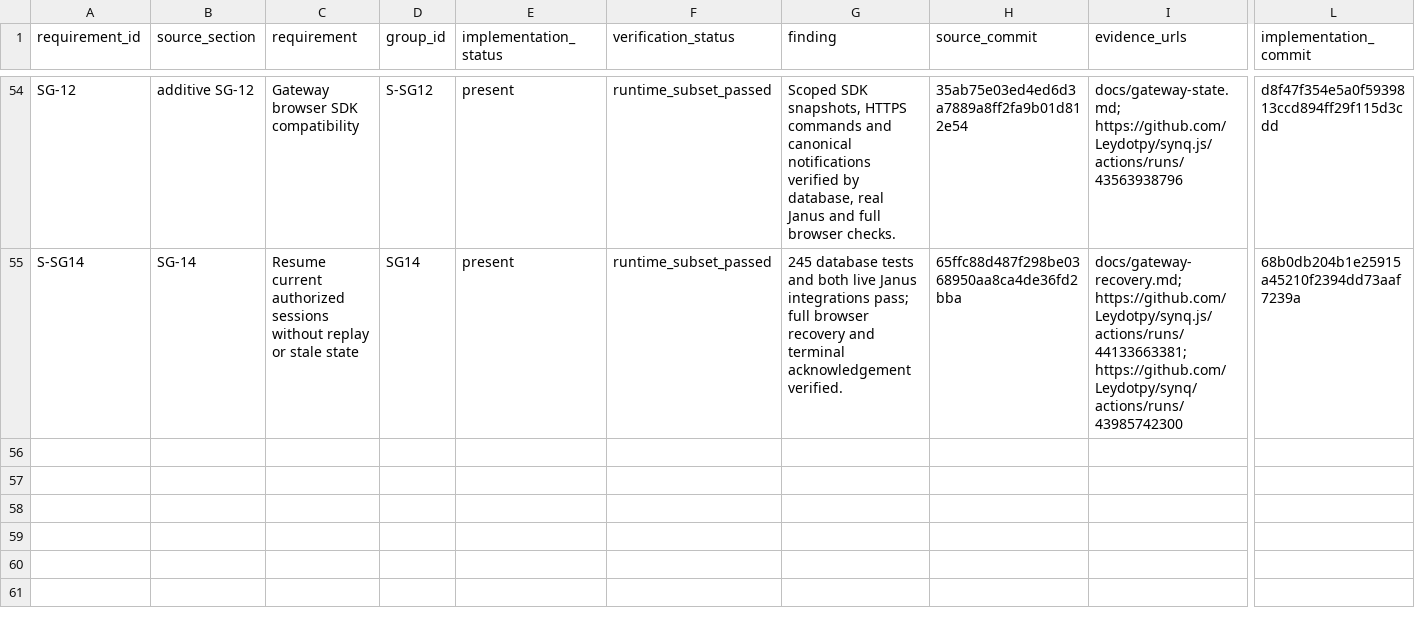
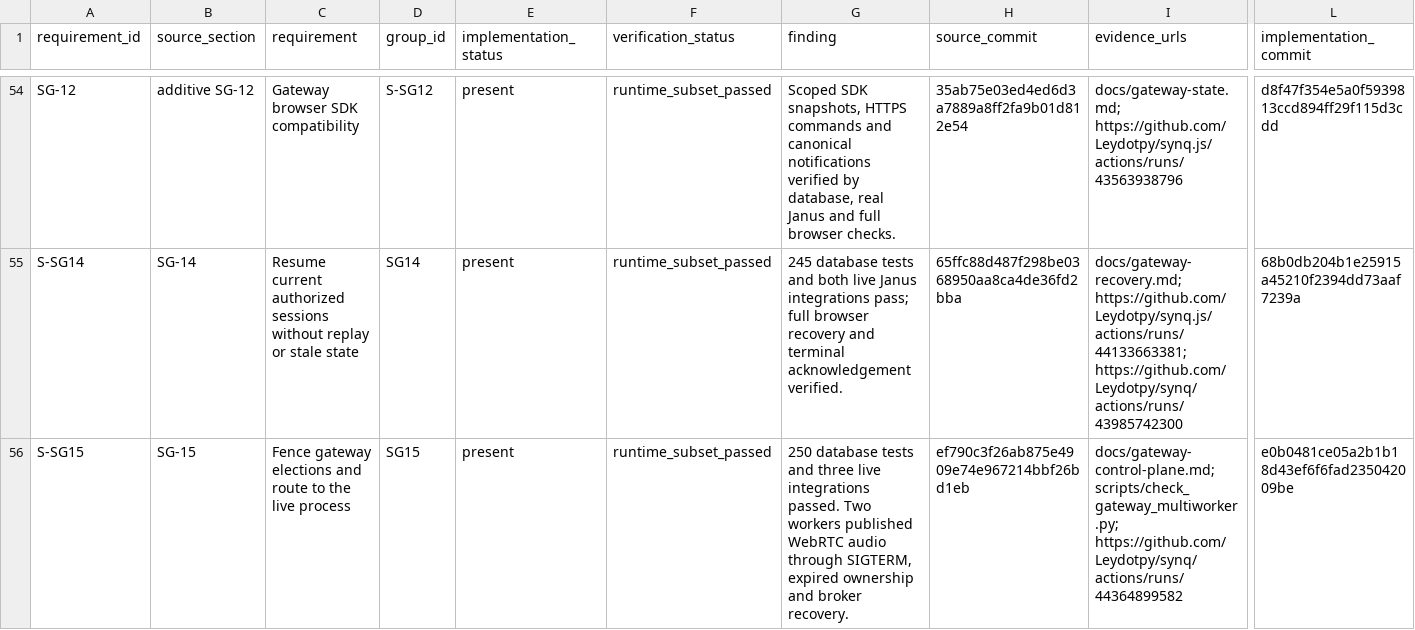
Before and after one commit to Leydotpy/synq, a CSV file: docs/agent-audit/requirements.csv, drawn as a sheet; only a part is shown, gaps mark what is left out; rows hold the shown columns only; the diff names each change by its address in the sheet, - before the commit and + after, or states it on an @@ line.

Commit message:
Record SG-15 multiworker verification for maintainer review

```diff
--- a/docs/agent-audit/requirements.csv
+++ b/docs/agent-audit/requirements.csv
+row 56: S-SG15 | SG-15 | Fence gateway elections and route to the live process | SG15 | present | runtime_subset_passed | 250 database tests and three live integrations passed. Two workers published WebRTC audio through SIGTERM, expired ownership and broker recovery. | ef790c3f26ab875e4909e74e967214bbf26bd1eb | docs/gateway-control-plane.md; scripts/check_gateway_multiworker.py; https://github.com/Leydotpy/synq/actions/runs/44364899582 | e0b0481ce05a2b1b18d43ef6f6fad235042009be
```
Also changed, not shown: 1 other file.
